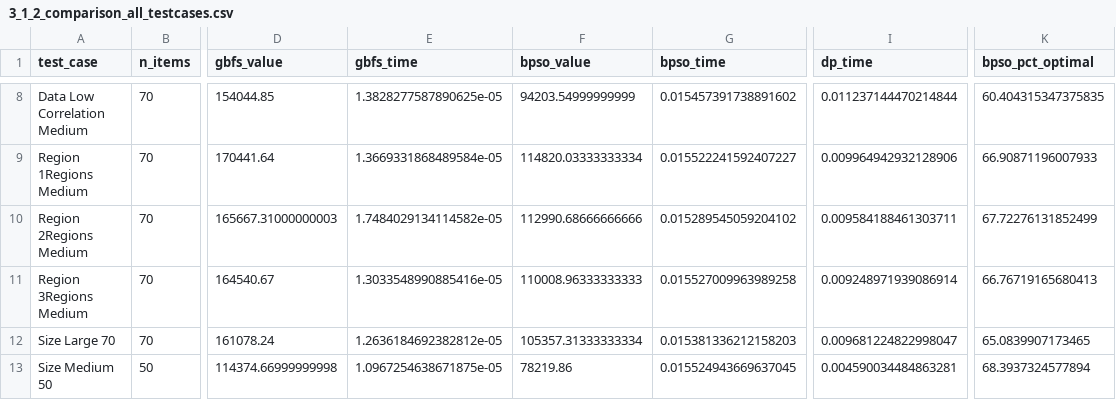
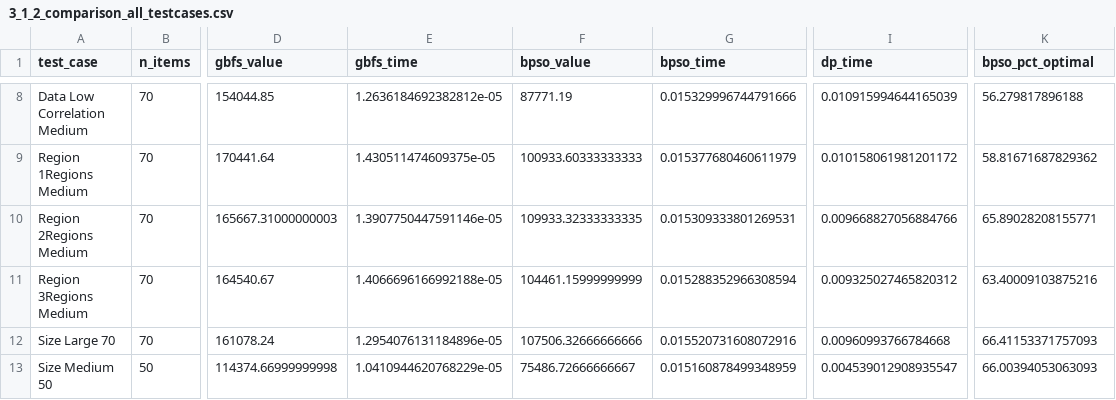
Before and after one commit to sodavuuu/AI_GFBS_BPSO, a CSV file: results/chapter3/3_1_2_comparison_all_testcases.csv, drawn as a sheet; only a part is shown, gaps mark what is left out; the diff covers the shown part only; the diff names each change by its address in the sheet, - before the commit and + after, or states it on an @@ line.

```diff
--- a/results/chapter3/3_1_2_comparison_all_testcases.csv
+++ b/results/chapter3/3_1_2_comparison_all_testcases.csv
-E8 (gbfs_time): 1.3828277587890625e-05
+E8 (gbfs_time): 1.2636184692382812e-05
-F8 (bpso_value): 94203.54999999999
+F8 (bpso_value): 87771.19
-G8 (bpso_time): 0.015457391738891602
+G8 (bpso_time): 0.015329996744791666
-I8 (dp_time): 0.011237144470214844
+I8 (dp_time): 0.010915994644165039
-K8 (bpso_pct_optimal): 60.404315347375835
+K8 (bpso_pct_optimal): 56.279817896188
-E9 (gbfs_time): 1.3669331868489584e-05
+E9 (gbfs_time): 1.430511474609375e-05
-F9 (bpso_value): 114820.03333333334
+F9 (bpso_value): 100933.60333333333
-G9 (bpso_time): 0.015522241592407227
+G9 (bpso_time): 0.015377680460611979
-I9 (dp_time): 0.009964942932128906
+I9 (dp_time): 0.010158061981201172
-K9 (bpso_pct_optimal): 66.90871196007933
+K9 (bpso_pct_optimal): 58.81671687829362
-E10 (gbfs_time): 1.7484029134114582e-05
+E10 (gbfs_time): 1.3907750447591146e-05
-F10 (bpso_value): 112990.68666666666
+F10 (bpso_value): 109933.32333333335
-G10 (bpso_time): 0.015289545059204102
+G10 (bpso_time): 0.015309333801269531
-I10 (dp_time): 0.009584188461303711
+I10 (dp_time): 0.009668827056884766
-K10 (bpso_pct_optimal): 67.72276131852499
+K10 (bpso_pct_optimal): 65.89028208155771
-E11 (gbfs_time): 1.3033548990885416e-05
+E11 (gbfs_time): 1.4066696166992188e-05
-F11 (bpso_value): 110008.96333333333
+F11 (bpso_value): 104461.15999999999
-G11 (bpso_time): 0.015527009963989258
+G11 (bpso_time): 0.015288352966308594
-I11 (dp_time): 0.009248971939086914
+I11 (dp_time): 0.009325027465820312
-K11 (bpso_pct_optimal): 66.76719165680413
+K11 (bpso_pct_optimal): 63.40009103875216
-E12 (gbfs_time): 1.2636184692382812e-05
+E12 (gbfs_time): 1.2954076131184896e-05
-F12 (bpso_value): 105357.31333333334
+F12 (bpso_value): 107506.32666666666
-G12 (bpso_time): 0.015381336212158203
+G12 (bpso_time): 0.015520731608072916
-I12 (dp_time): 0.009681224822998047
+I12 (dp_time): 0.00960993766784668
-K12 (bpso_pct_optimal): 65.0839907173465
+K12 (bpso_pct_optimal): 66.41153371757093
-E13 (gbfs_time): 1.0967254638671875e-05
+E13 (gbfs_time): 1.0410944620768229e-05
-F13 (bpso_value): 78219.86
+F13 (bpso_value): 75486.72666666667
-G13 (bpso_time): 0.015524943669637045
+G13 (bpso_time): 0.015160878499348959
-I13 (dp_time): 0.004590034484863281
+I13 (dp_time): 0.004539012908935547
-K13 (bpso_pct_optimal): 68.3937324577894
+K13 (bpso_pct_optimal): 66.00394053063093
```
Also changed, not shown: 35 edited cells elsewhere in this file, results/chapter3/3_1_1_a_gbfs_params.csv, results/chapter3/3_1_1_b_bpso_swarm_size.csv, 5 other files.
